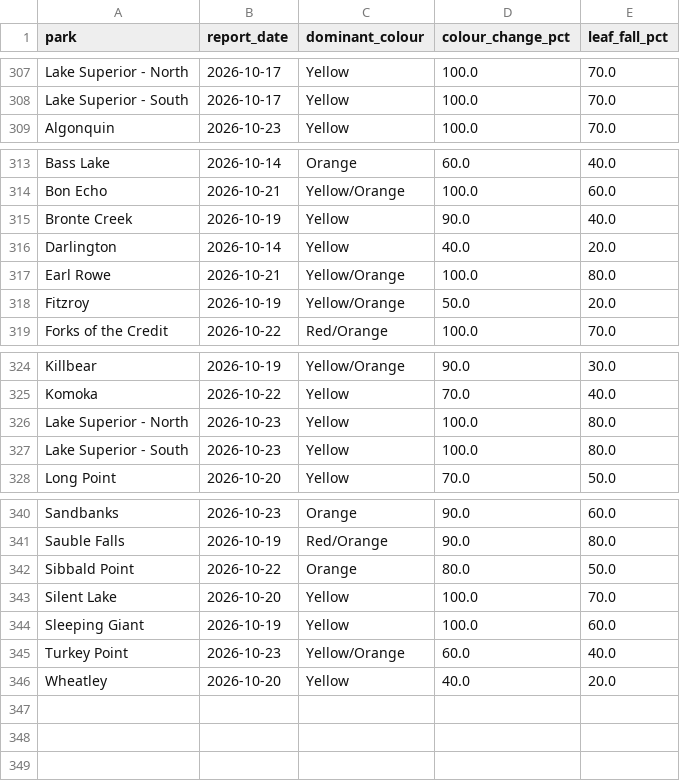
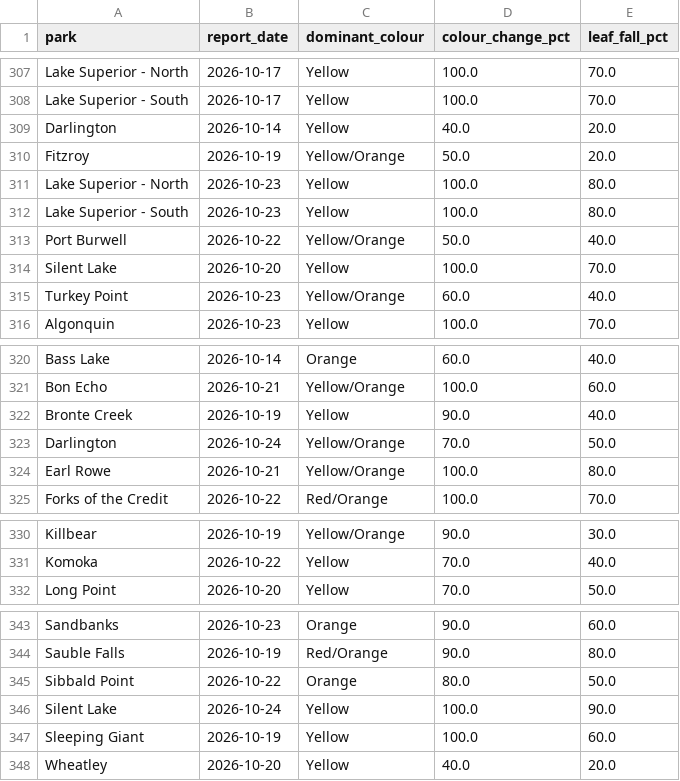
Before and after one commit to aaravindravi/rising_foliage, a CSV file: prototype/output/ground/onparks_history.csv, drawn as a sheet; only a part is shown, gaps mark what is left out; addresses are those after the commit; the diff names each change by its address in the sheet, - before the commit and + after, or states it on an @@ line.

```diff
--- a/prototype/output/ground/onparks_history.csv
+++ b/prototype/output/ground/onparks_history.csv
+row 309: Darlington | 2026-10-14 | Yellow | 40.0 | 20.0
@@ row 318 moved to row 310: Fitzroy @@
@@ row 326 moved to row 311: Lake Superior - North @@
@@ row 327 moved to row 312: Lake Superior - South @@
@@ row 334 moved to row 313: Port Burwell @@
+row 314: Silent Lake | 2026-10-20 | Yellow | 100.0 | 70.0
@@ row 345 moved to row 315: Turkey Point @@
-B323 (report_date): 2026-10-14
+B323 (report_date): 2026-10-24
-C323 (dominant_colour): Yellow
+C323 (dominant_colour): Yellow/Orange
-D323 (colour_change_pct): 40.0
+D323 (colour_change_pct): 70.0
-E323 (leaf_fall_pct): 20.0
+E323 (leaf_fall_pct): 50.0
-B346 (report_date): 2026-10-20
+B346 (report_date): 2026-10-24
-E346 (leaf_fall_pct): 70.0
+E346 (leaf_fall_pct): 90.0
```
Also changed, not shown: 20 other files.
